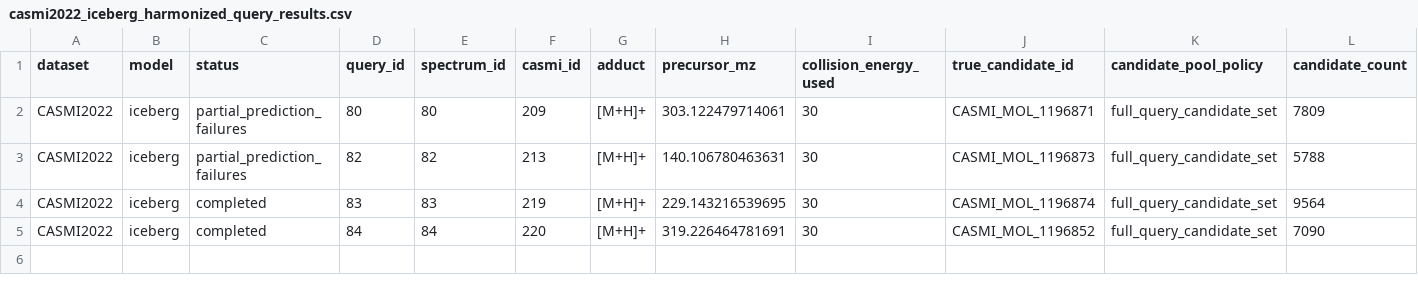
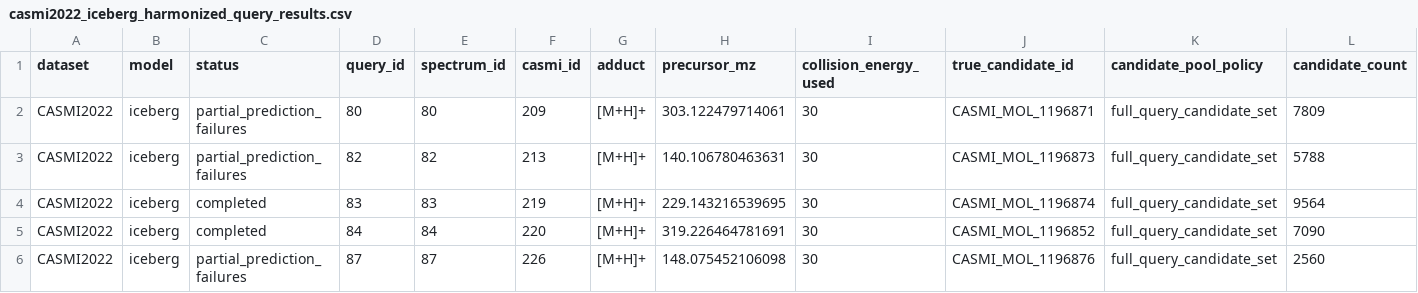
Before and after one commit to zhome1226/FragAnnotor, a CSV file: results/harmonized_sota_candidate_reruns_v1/iceberg/shard_056_060/casmi2022_iceberg_harmonized_query_results.csv, drawn as a sheet; only a part is shown; rows hold the shown columns only; the diff names each change by its address in the sheet, - before the commit and + after, or states it on an @@ line.

```diff
--- a/results/harmonized_sota_candidate_reruns_v1/iceberg/shard_056_060/casmi2022_iceberg_harmonized_query_results.csv
+++ b/results/harmonized_sota_candidate_reruns_v1/iceberg/shard_056_060/casmi2022_iceberg_harmonized_query_results.csv
+row 6: CASMI2022 | iceberg | partial_prediction_failures | 87 | 87 | 226 | [M+H]+ | 148.075452106098 | 30 | CASMI_MOL_1196876 | full_query_candidate_set | 2560
```
Also changed, not shown: outputs/manuscript_completion_v1/status_matrix.csv, results/harmonized_sota_candidate_reruns_v1/iceberg/shard_051_055/casmi2022_iceberg_harmonized_query_results.csv, 24 other files.
